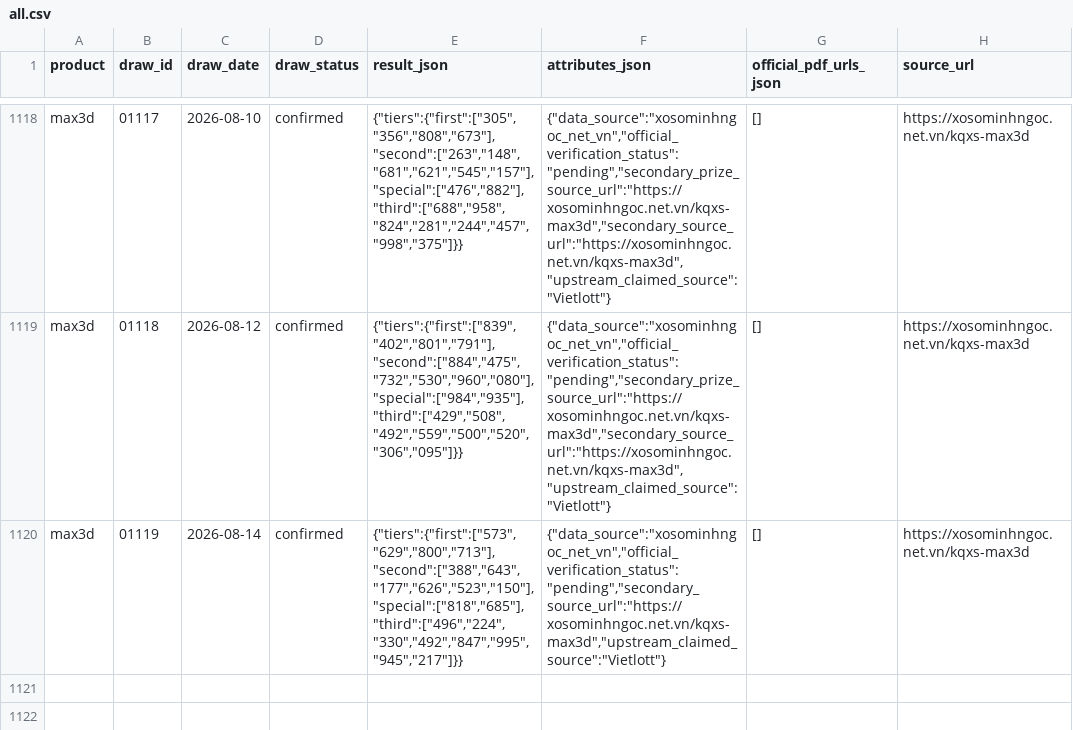
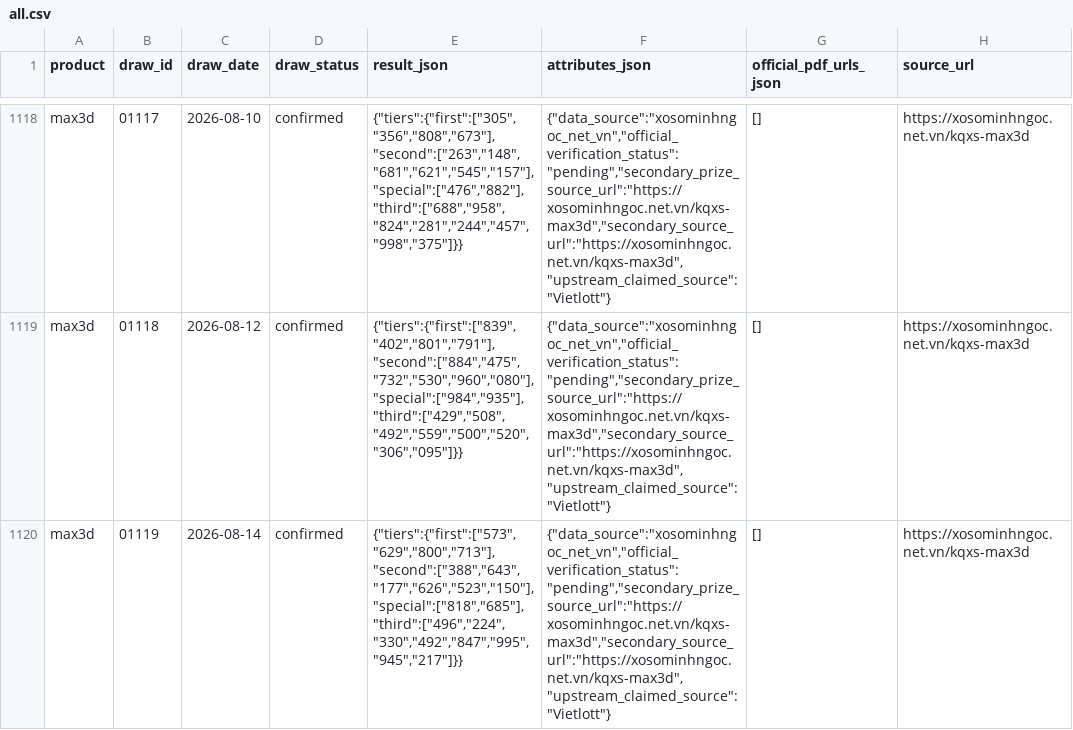
Before and after one commit to NhanAZ-Data/vietlott-research, a CSV file: datasets/draws/max3d/all.csv, drawn as a sheet; only a part is shown, gaps mark what is left out; the diff names each change by its address in the sheet, - before the commit and + after, or states it on an @@ line.

```diff
--- a/datasets/draws/max3d/all.csv
+++ b/datasets/draws/max3d/all.csv
-F1120 (attributes_json): {"data_source":"xosominhngoc_net_vn","official_verification_status":"pending","secondary_source_url":"https://xosominhngoc.net.vn/kqxs-max3d","upstream_claimed_source":"Vietlott"}
+F1120 (attributes_json): {"data_source":"xosominhngoc_net_vn","official_verification_status":"pending","secondary_prize_source_url":"https://xosominhngoc.net.vn/kqxs-max3d","secondary_source_url":"https://xosominhngoc.net.vn/kqxs-max3d","upstream_claimed_source":"Vietlott"}
```
Also changed, not shown: datasets/draws/lotto535/all.csv, datasets/draws/mega645/all.csv, 8 other files.
